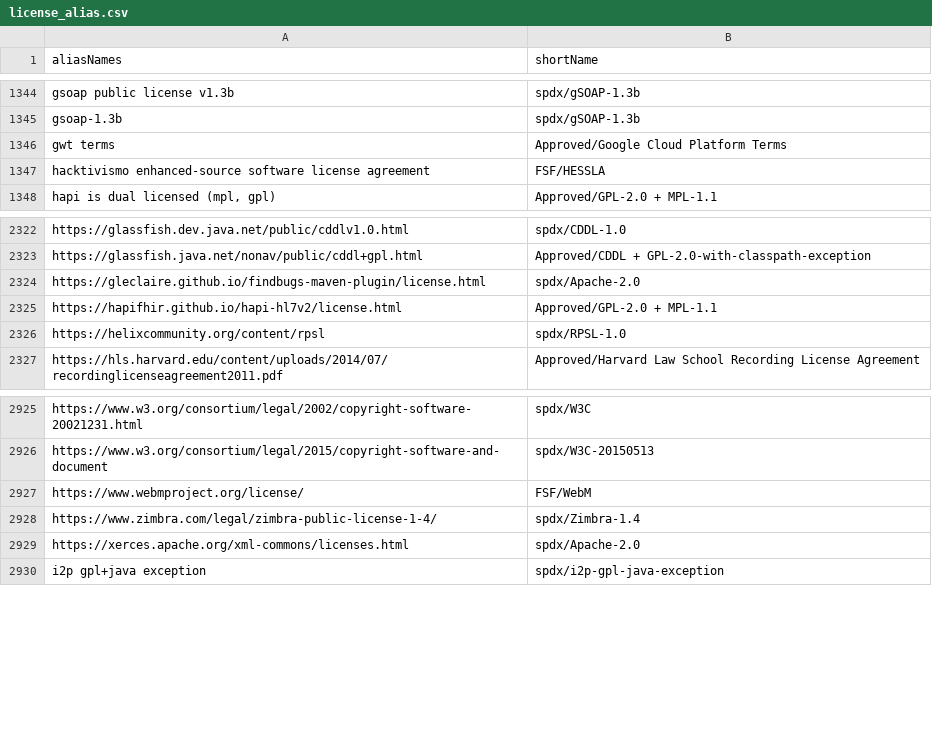
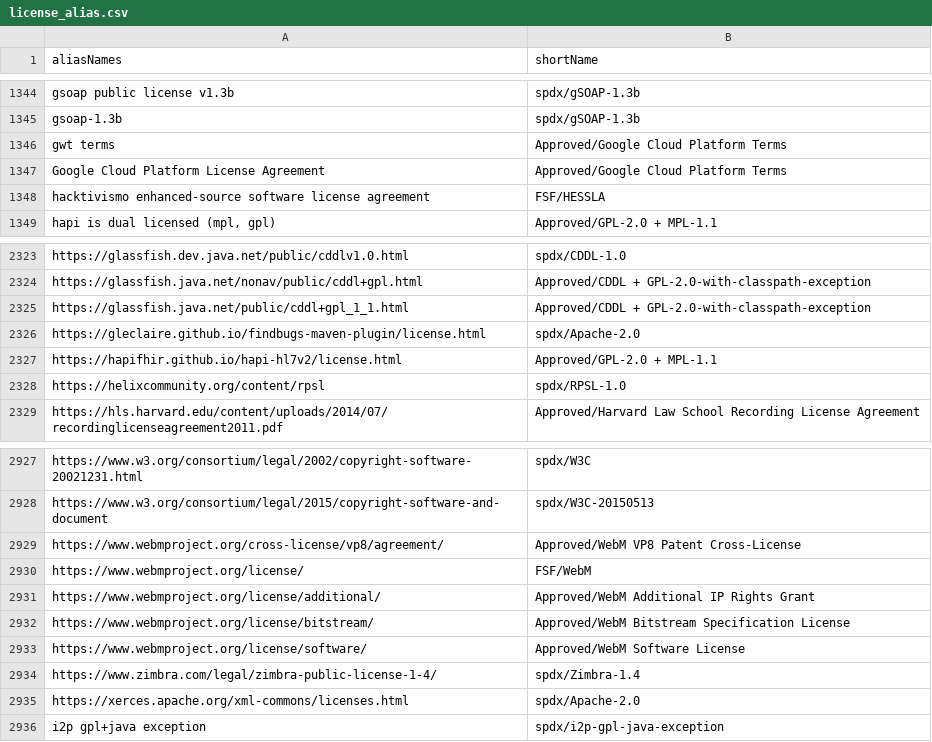
Before and after one commit to reversi-fun/license_doc_similality1, a CSV file: config/license_alias.csv, drawn as a sheet; only a part is shown, gaps mark what is left out.

Commit message:
add WebM licenses

```diff
--- a/config/license_alias.csv
+++ b/config/license_alias.csv
@@ -1346,2 +1346,3 @@ gsoap-1.3b,spdx/gSOAP-1.3b
 gwt terms,Approved/Google Cloud Platform Terms
+Google Cloud Platform License Agreement,Approved/Google Cloud Platform Terms
 hacktivismo enhanced-source software license agreement,FSF/HESSLA
@@ -2323,2 +2324,3 @@ https://glassfish.dev.java.net/public/cddlv1.0.html,spdx/CDDL-1.0
 https://glassfish.java.net/nonav/public/cddl+gpl.html,Approved/CDDL + GPL-2.0-with-classpath-exception
+https://glassfish.java.net/public/cddl+gpl_1_1.html,Approved/CDDL + GPL-2.0-with-classpath-exception
 https://gleclaire.github.io/findbugs-maven-plugin/license.html,spdx/Apache-2.0
@@ -2926,3 +2928,7 @@ https://www.w3.org/consortium/legal/2002/copyright-software-20021231.html,spdx/W
 https://www.w3.org/consortium/legal/2015/copyright-software-and-document,spdx/W3C-20150513
+https://www.webmproject.org/cross-license/vp8/agreement/,Approved/WebM VP8 Patent Cross-License
 https://www.webmproject.org/license/,FSF/WebM
+https://www.webmproject.org/license/additional/,Approved/WebM Additional IP Rights Grant
+https://www.webmproject.org/license/bitstream/,Approved/WebM Bitstream Specification License
+https://www.webmproject.org/license/software/,Approved/WebM Software License
 https://www.zimbra.com/legal/zimbra-public-license-1-4/,spdx/Zimbra-1.4
```
Also changed, not shown: config/license_alias_updated.csv, 24 other files.
